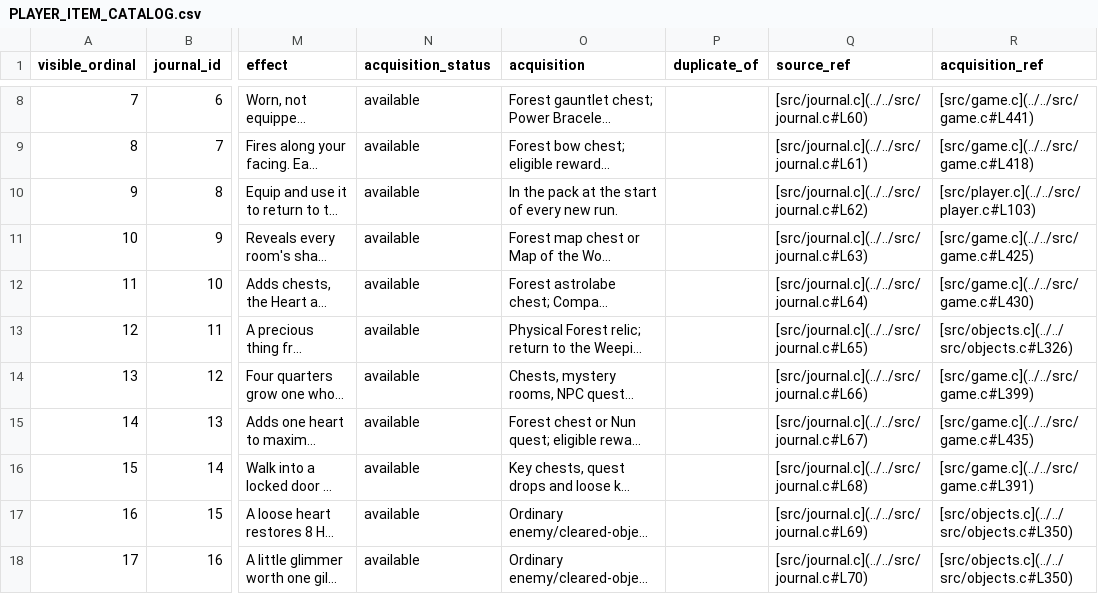
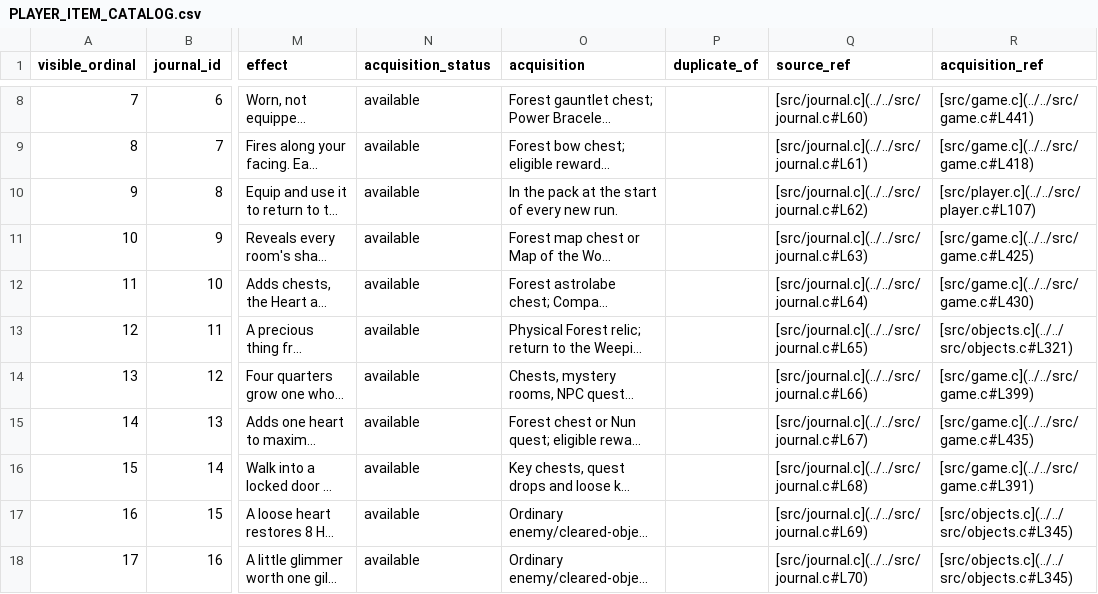
Before and after one commit to natertott/bartgame, a CSV file: bartgame/docs/items/PLAYER_ITEM_CATALOG.csv, drawn as a sheet; only a part is shown, gaps mark what is left out; long unchanged cells end in …; the diff covers the shown part only; the diff names each change by its address in the sheet, - before the commit and + after, or states it on an @@ line.

```diff
--- a/bartgame/docs/items/PLAYER_ITEM_CATALOG.csv
+++ b/bartgame/docs/items/PLAYER_ITEM_CATALOG.csv
-R10 (acquisition_ref): [src/player.c](../../src/player.c#L103)
+R10 (acquisition_ref): [src/player.c](../../src/player.c#L107)
-R13 (acquisition_ref): [src/objects.c](../../src/objects.c#L326)
+R13 (acquisition_ref): [src/objects.c](../../src/objects.c#L321)
-R17:R18 (acquisition_ref): [src/objects.c](../../src/objects.c#L350)
+R17:R18 (acquisition_ref): [src/objects.c](../../src/objects.c#L345)
```
Also changed, not shown: 15 edited cells elsewhere in this file, 24 other files.
